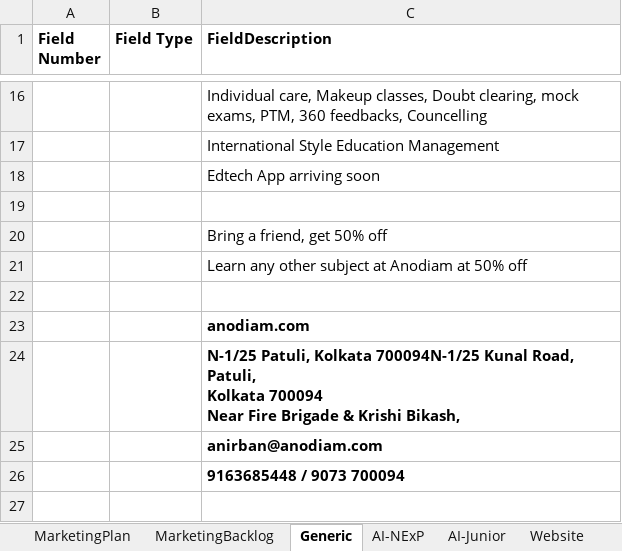
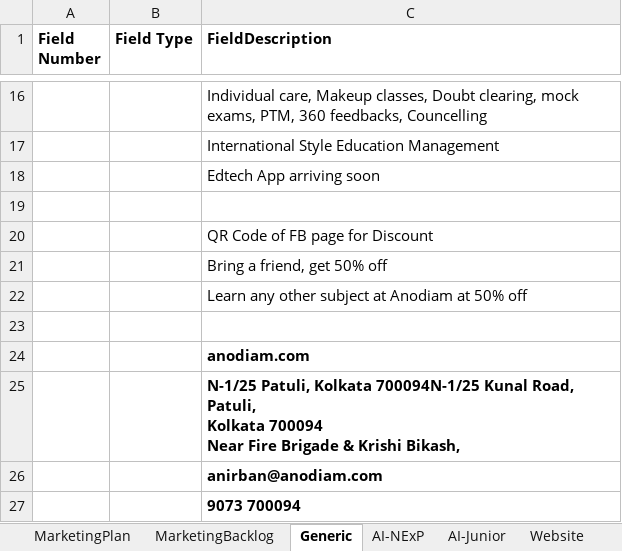
Before and after one commit to anodiamadm/Docs, an Excel workbook: Offline/BusinessManagement/MarketingMasterPlan-May-2023.xlsx, sheet Generic, drawn as a sheet; only a part is shown, gaps mark what is left out; values as stored, in another font and other column widths than the file's, no borders; addresses are those after the commit; the diff names each change by its address in the sheet, - before the commit and + after, or states it on an @@ line.

```diff
--- a/Offline/BusinessManagement/MarketingMasterPlan-May-2023.xlsx (sheet Generic)
+++ b/Offline/BusinessManagement/MarketingMasterPlan-May-2023.xlsx (sheet Generic)
+row 20:  |  | QR Code of FB page for Discount
-C27 (FieldDescription): 9163685448 / 9073 700094
+C27 (FieldDescription): 9073 700094
```
Also changed, not shown: sheet MarketingPlan, Offline/BusinessManagement/ProfitabilitySheet.xlsx, 5 other files.
